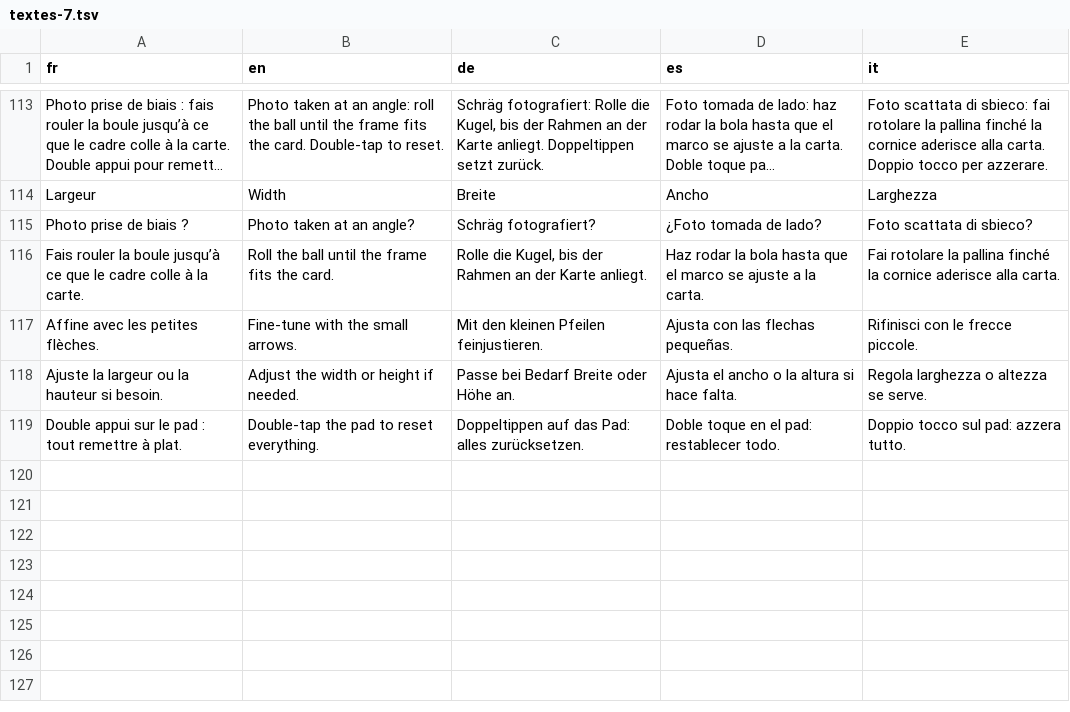
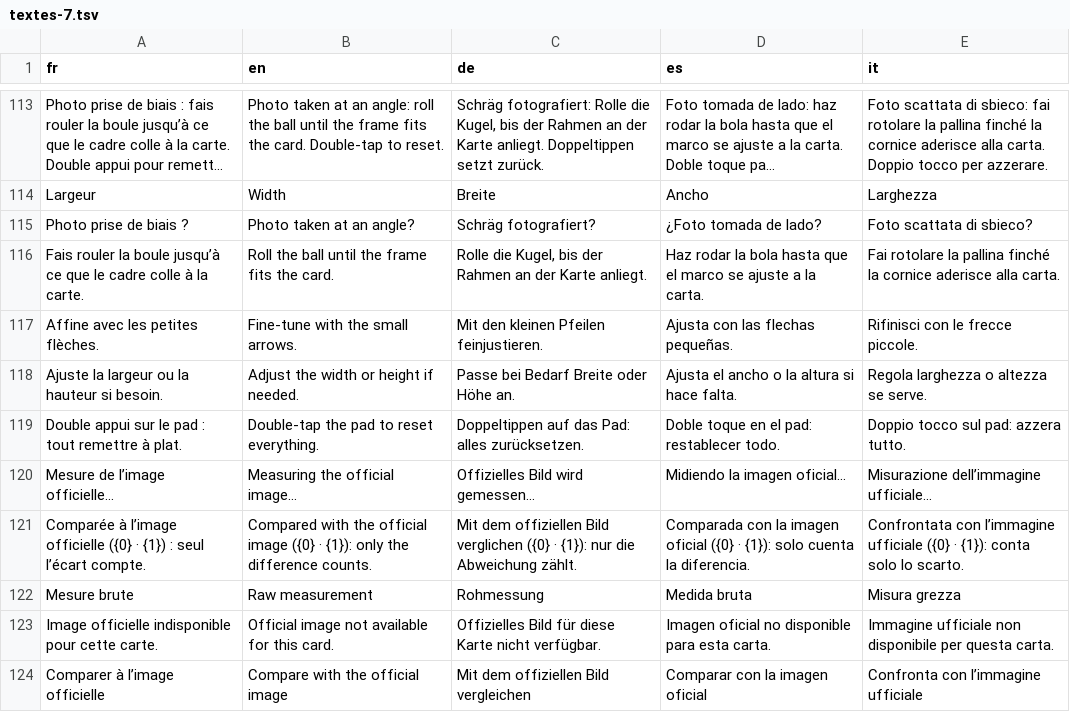
Before and after one commit to blevdosmiles/callit, a TSV file: i18n/textes-7.tsv, drawn as a sheet; only a part is shown, gaps mark what is left out; long unchanged cells end in ….

```diff
--- a/i18n/textes-7.tsv
+++ b/i18n/textes-7.tsv
@@ -119 +119,6 @@ Ajuste la largeur ou la hauteur si besoin.	Adjust the width or height if needed.
 Double appui sur le pad : tout remettre à plat.	Double-tap the pad to reset everything.	Doppeltippen auf das Pad: alles zurücksetzen.	Doble toque en el pad: restablecer todo.	Doppio tocco sul pad: azzera tutto.
+Mesure de l’image officielle…	Measuring the official image…	Offizielles Bild wird gemessen…	Midiendo la imagen oficial…	Misurazione dell’immagine ufficiale…
+Comparée à l’image officielle ({0} · {1}) : seul l’écart compte.	Compared with the official image ({0} · {1}): only the difference counts.	Mit dem offiziellen Bild verglichen ({0} · {1}): nur die Abweichung zählt.	Comparada con la imagen oficial ({0} · {1}): solo cuenta la diferencia.	Confrontata con l’immagine ufficiale ({0} · {1}): conta solo lo scarto.
+Mesure brute	Raw measurement	Rohmessung	Medida bruta	Misura grezza
+Image officielle indisponible pour cette carte.	Official image not available for this card.	Offizielles Bild für diese Karte nicht verfügbar.	Imagen oficial no disponible para esta carta.	Immagine ufficiale non disponibile per questa carta.
+Comparer à l’image officielle	Compare with the official image	Mit dem offiziellen Bild vergleichen	Comparar con la imagen oficial	Confronta con l’immagine ufficiale
```
Also changed, not shown: 6 other files.
